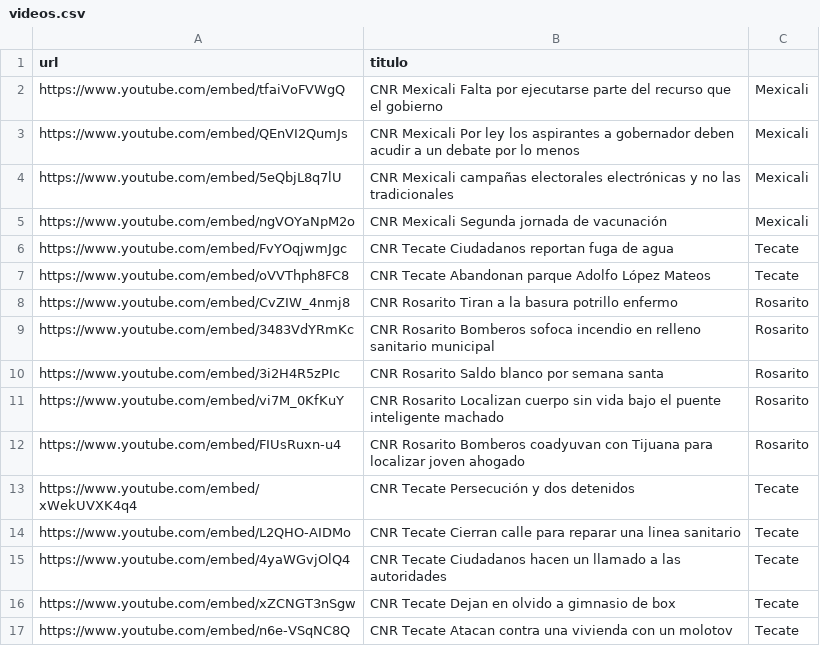
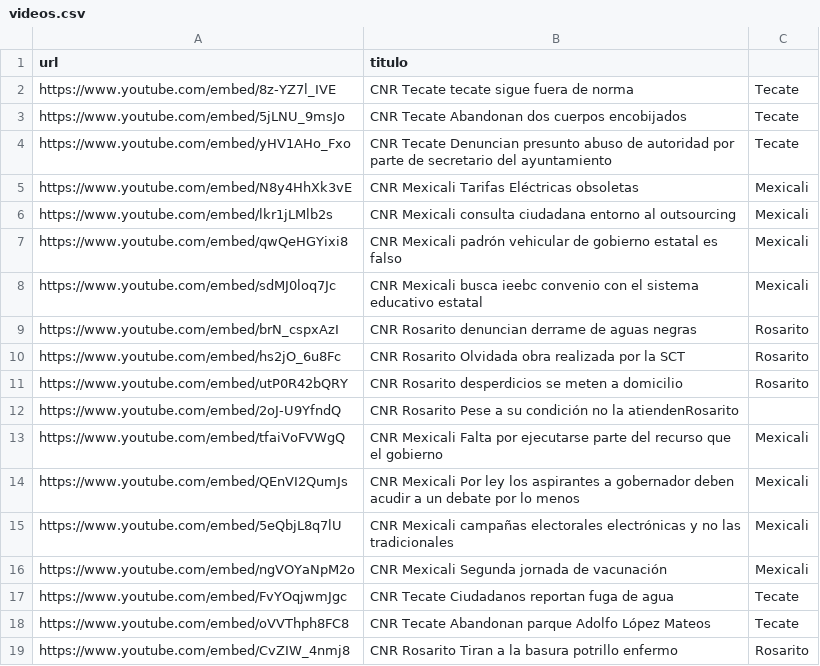
Before and after one commit to MauricioAlcala/cnr.tv, a CSV file: _data/videos.csv, drawn as a sheet; only a part is shown; the shorter side is filled out with more unchanged rows; the diff names each change by its address in the sheet, - before the commit and + after, or states it on an @@ line.

Commit message:
videos

```diff
--- a/_data/videos.csv
+++ b/_data/videos.csv
+row 2: https://www.youtube.com/embed/8z-YZ7l_IVE | CNR Tecate tecate sigue fuera de norma | Tecate
+row 3: https://www.youtube.com/embed/5jLNU_9msJo | CNR Tecate Abandonan dos cuerpos encobijados | Tecate
+row 4: https://www.youtube.com/embed/yHV1AHo_Fxo | CNR Tecate Denuncian presunto abuso de autoridad por parte de secretario del ayuntamiento | Tecate
+row 5: https://www.youtube.com/embed/N8y4HhXk3vE | CNR Mexicali Tarifas Eléctricas obsoletas | Mexicali
+row 6: https://www.youtube.com/embed/lkr1jLMlb2s | CNR Mexicali consulta ciudadana entorno al outsourcing | Mexicali
+row 7: https://www.youtube.com/embed/qwQeHGYixi8 | CNR Mexicali padrón vehicular de gobierno estatal es falso | Mexicali
+row 8: https://www.youtube.com/embed/sdMJ0loq7Jc | CNR Mexicali busca ieebc convenio con el sistema educativo estatal | Mexicali
+row 9: https://www.youtube.com/embed/brN_cspxAzI | CNR Rosarito denuncian derrame de aguas negras | Rosarito
+row 10: https://www.youtube.com/embed/hs2jO_6u8Fc | CNR Rosarito Olvidada obra realizada por la SCT | Rosarito
+row 11: https://www.youtube.com/embed/utP0R42bQRY | CNR Rosarito desperdicios se meten a domicilio | Rosarito
+row 12: https://www.youtube.com/embed/2oJ-U9YfndQ | CNR Rosarito Pese a su condición no la atiendenRosarito
```
Also changed, not shown: _data/mexicali.csv, _data/rosarito.csv, 1 other file.
